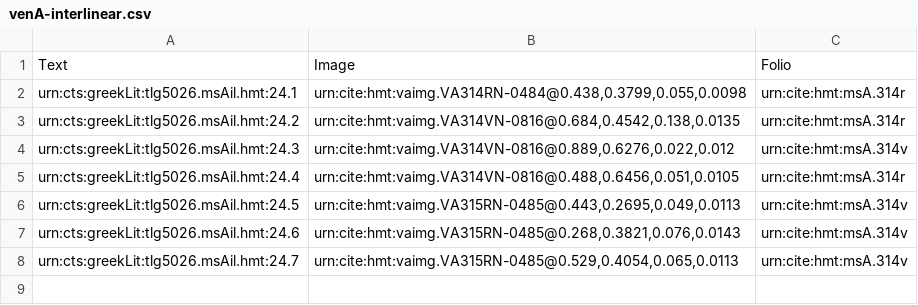
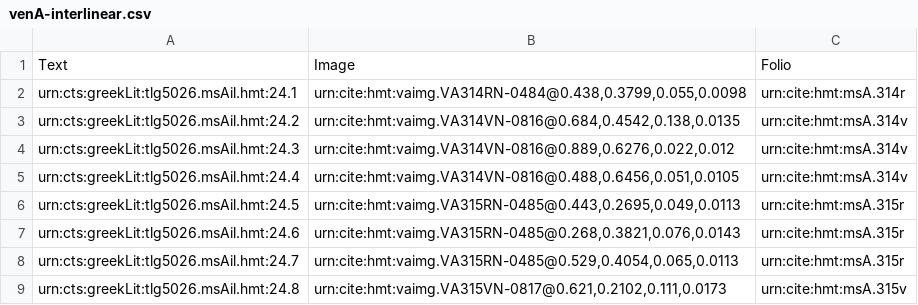
Before and after one commit to hmteditors/il24-all, a CSV file: collections/venA-interlinear.csv, drawn as a sheet.

Commit message:
Update venA-interlinear.csv

```diff
--- a/collections/venA-interlinear.csv
+++ b/collections/venA-interlinear.csv
@@ -2,7 +2,8 @@ Text,Image,Folio
 urn:cts:greekLit:tlg5026.msAil.hmt:24.1,"urn:cite:hmt:vaimg.VA314RN-0484@0.438,0.3799,0.055,0.0098",urn:cite:hmt:msA.314r
-urn:cts:greekLit:tlg5026.msAil.hmt:24.2,"urn:cite:hmt:vaimg.VA314VN-0816@0.684,0.4542,0.138,0.0135",urn:cite:hmt:msA.314r
+urn:cts:greekLit:tlg5026.msAil.hmt:24.2,"urn:cite:hmt:vaimg.VA314VN-0816@0.684,0.4542,0.138,0.0135",urn:cite:hmt:msA.314v
 urn:cts:greekLit:tlg5026.msAil.hmt:24.3,"urn:cite:hmt:vaimg.VA314VN-0816@0.889,0.6276,0.022,0.012",urn:cite:hmt:msA.314v
-urn:cts:greekLit:tlg5026.msAil.hmt:24.4,"urn:cite:hmt:vaimg.VA314VN-0816@0.488,0.6456,0.051,0.0105",urn:cite:hmt:msA.314r
-urn:cts:greekLit:tlg5026.msAil.hmt:24.5,"urn:cite:hmt:vaimg.VA315RN-0485@0.443,0.2695,0.049,0.0113",urn:cite:hmt:msA.314v
-urn:cts:greekLit:tlg5026.msAil.hmt:24.6,"urn:cite:hmt:vaimg.VA315RN-0485@0.268,0.3821,0.076,0.0143",urn:cite:hmt:msA.314v
-urn:cts:greekLit:tlg5026.msAil.hmt:24.7,"urn:cite:hmt:vaimg.VA315RN-0485@0.529,0.4054,0.065,0.0113",urn:cite:hmt:msA.314v
+urn:cts:greekLit:tlg5026.msAil.hmt:24.4,"urn:cite:hmt:vaimg.VA314VN-0816@0.488,0.6456,0.051,0.0105",urn:cite:hmt:msA.314v
+urn:cts:greekLit:tlg5026.msAil.hmt:24.5,"urn:cite:hmt:vaimg.VA315RN-0485@0.443,0.2695,0.049,0.0113",urn:cite:hmt:msA.315r
+urn:cts:greekLit:tlg5026.msAil.hmt:24.6,"urn:cite:hmt:vaimg.VA315RN-0485@0.268,0.3821,0.076,0.0143",urn:cite:hmt:msA.315r
+urn:cts:greekLit:tlg5026.msAil.hmt:24.7,"urn:cite:hmt:vaimg.VA315RN-0485@0.529,0.4054,0.065,0.0113",urn:cite:hmt:msA.315r
+urn:cts:greekLit:tlg5026.msAil.hmt:24.8,"urn:cite:hmt:vaimg.VA315VN-0817@0.621,0.2102,0.111,0.0173",urn:cite:hmt:msA.315v
```
